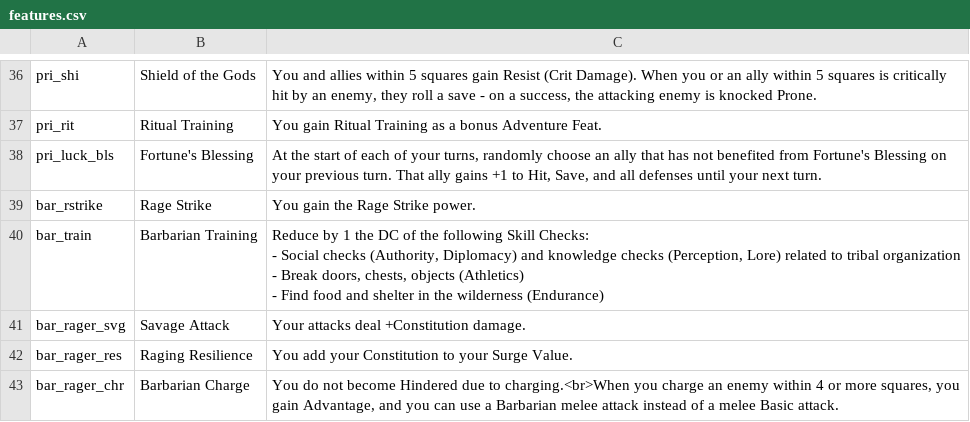
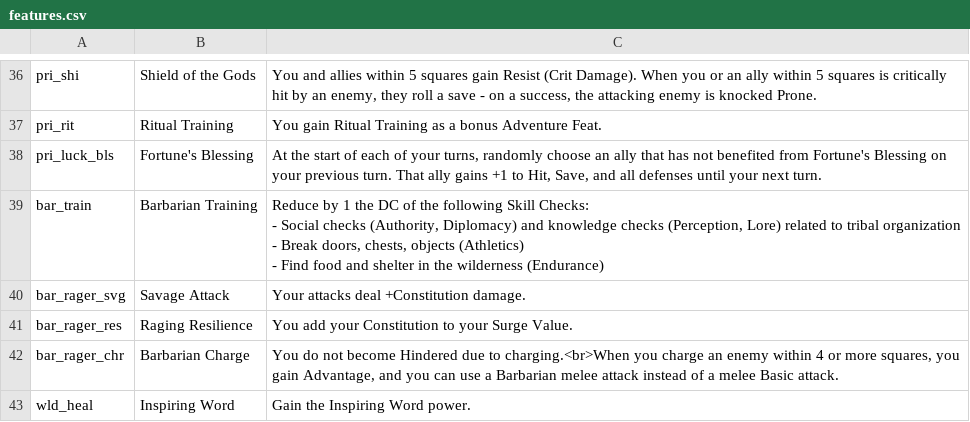
Before and after one commit to capelastegui/sfrpg, a CSV file: inst/raw/character_creation/features.csv, drawn as a sheet; only a part is shown, gaps mark what is left out; the shorter side is filled out with more unchanged rows.

```diff
--- a/inst/raw/character_creation/features.csv
+++ b/inst/raw/character_creation/features.csv
@@ -47,3 +47,2 @@ pri_rit,Ritual Training,You gain Ritual Training as a bonus Adventure Feat.
 pri_luck_bls,Fortune's Blessing,"At the start of each of your turns, randomly choose an ally that has not benefited from Fortune's Blessing on your previous turn. That ally gains +1 to Hit, Save, and all defenses until your next turn."
-bar_rstrike,Rage Strike,You gain the Rage Strike power.
 bar_train,Barbarian Training,"Reduce by 1 the DC of the following Skill Checks:
```
Also changed, not shown: inst/raw/character_creation/feature_map.csv, inst/raw/character_creation/power_map.csv, 4 other files.
